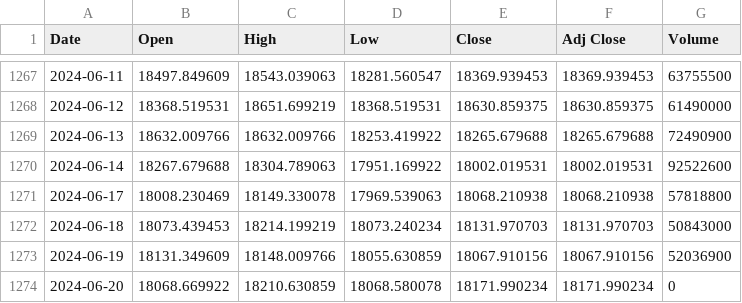
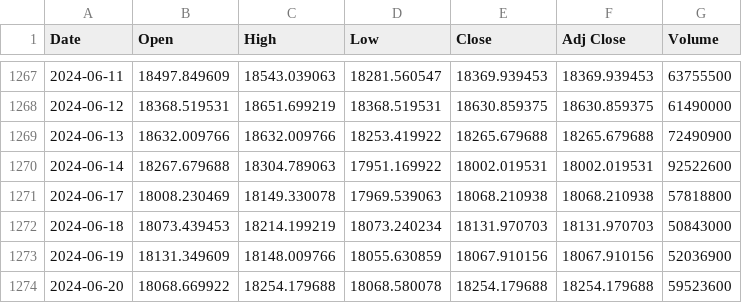
Before and after one commit to bautt/splunk4champions2, a CSV file: src/package/static/gdax_download.csv, drawn as a sheet; only a part is shown, gaps mark what is left out.

```diff
--- a/src/package/static/gdax_download.csv
+++ b/src/package/static/gdax_download.csv
@@ -1273,2 +1273,2 @@ Date,Open,High,Low,Close,Adj Close,Volume
 2024-06-19,18131.349609,18148.009766,18055.630859,18067.910156,18067.910156,52036900
-2024-06-20,18068.669922,18210.630859,18068.580078,18171.990234,18171.990234,0
+2024-06-20,18068.669922,18254.179688,18068.580078,18254.179688,18254.179688,59523600
```
Also changed, not shown: 2 other files.
